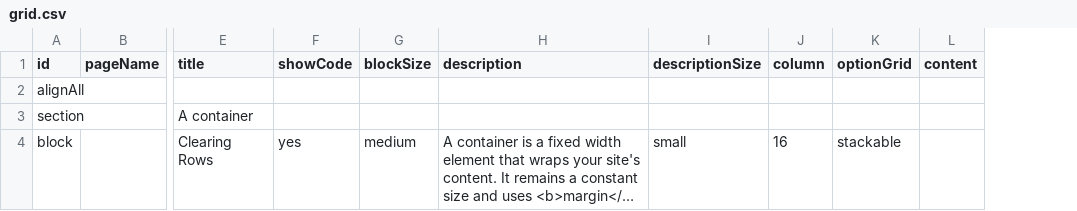
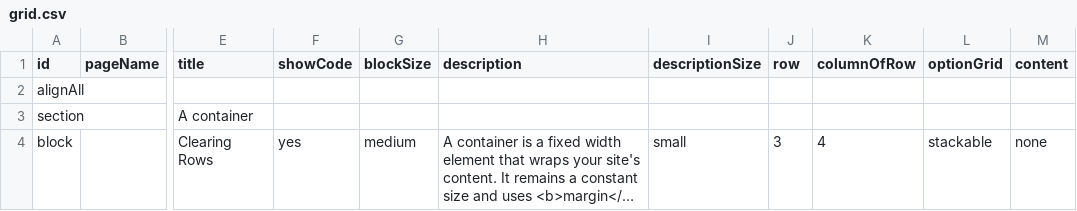
Before and after one commit to marcus8712/test, a CSV file: data/grid.csv, drawn as a sheet; only a part is shown, gaps mark what is left out; long unchanged cells end in …; removed rows and columns are numbered as before the commit, all else as after; the diff names each change by its address in the sheet, - before the commit and + after, or states it on an @@ line.

```diff
--- a/data/grid.csv
+++ b/data/grid.csv
-column J (column), row 4: 16
+column J (row), row 4: 3
+column K (columnOfRow), row 4: 4
-M4 (content): (empty)
+M4 (content): none
```
Also changed, not shown: 2 other files.
